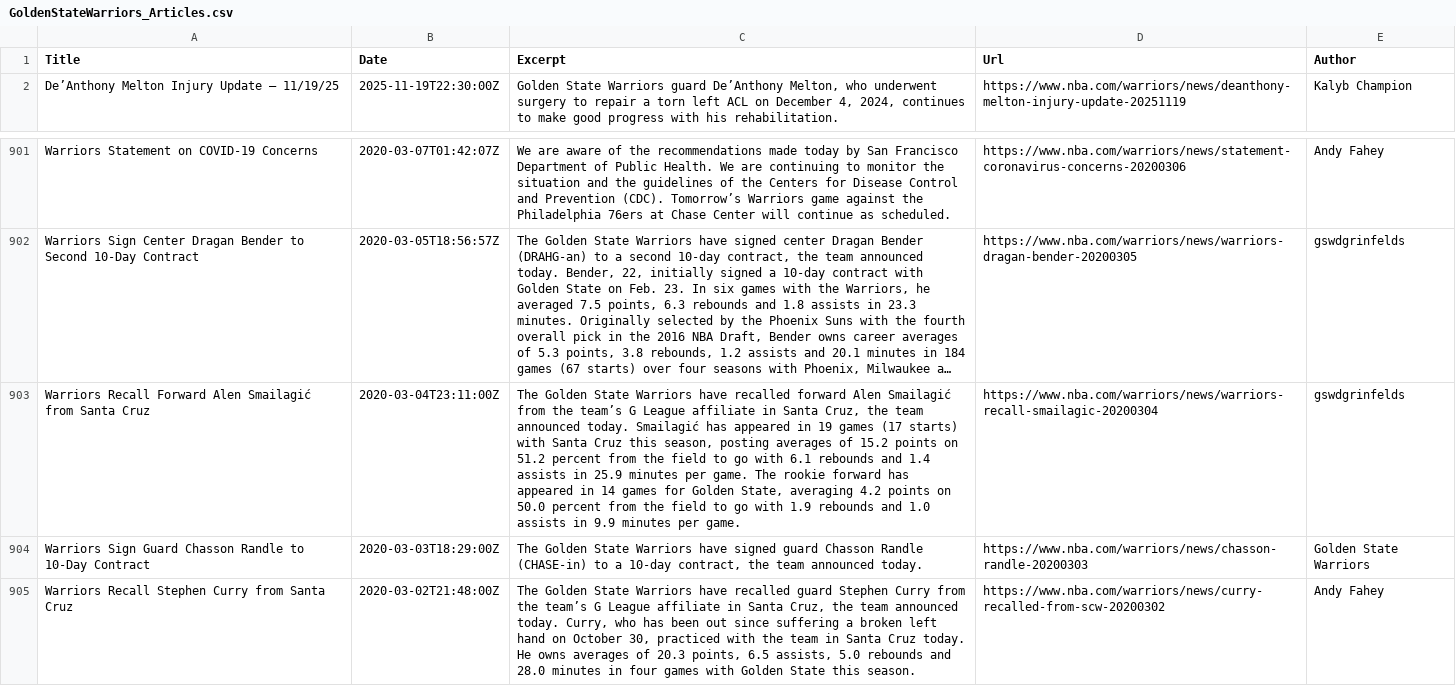
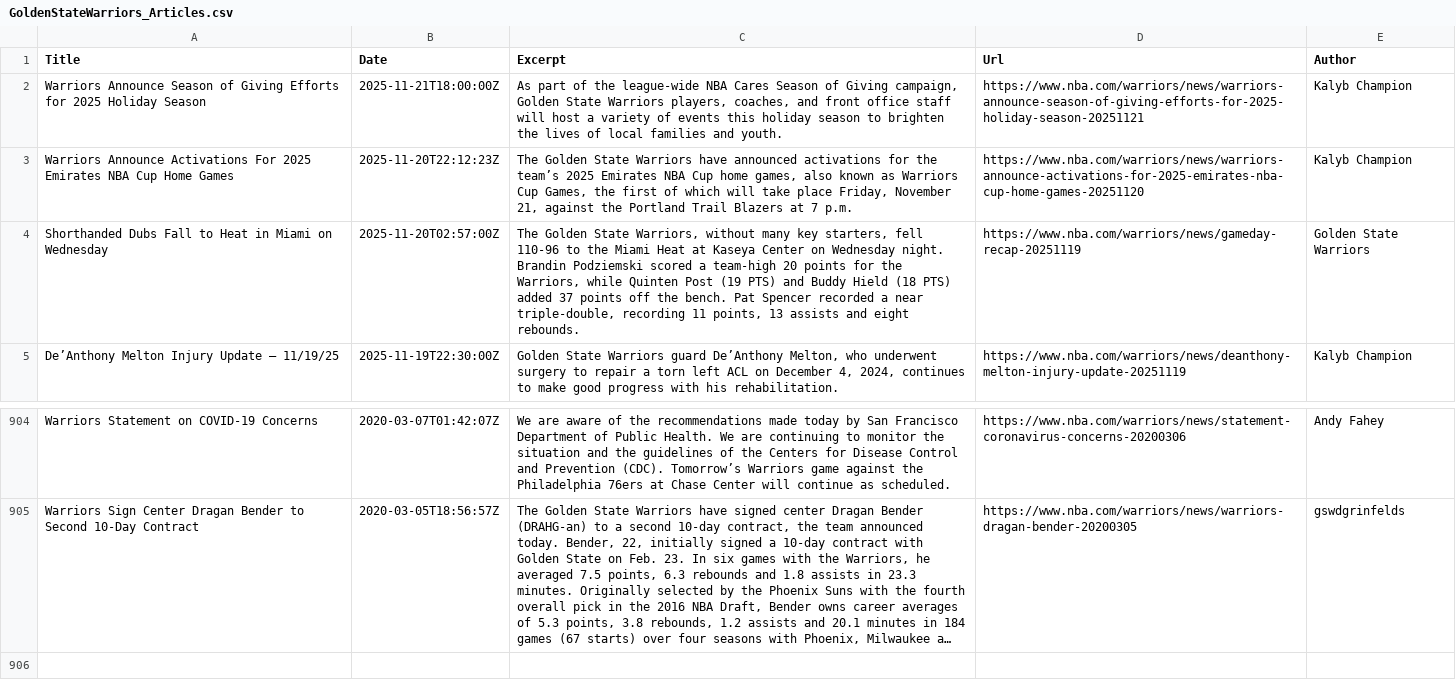
Before and after one commit to 99atse/DSCI-510-final-project, a CSV file: data/raw/GoldenStateWarriors_Articles.csv, drawn as a sheet; only a part is shown, gaps mark what is left out; long unchanged cells end in …; removed rows and columns are numbered as before the commit, all else as after; the diff names each change by its address in the sheet, - before the commit and + after, or states it on an @@ line.

Commit message:
update data, add article plotting, all graphs

```diff
--- a/data/raw/GoldenStateWarriors_Articles.csv
+++ b/data/raw/GoldenStateWarriors_Articles.csv
+row 2: Warriors Announce Season of Giving Efforts for 2025 Holiday Season | 2025-11-21T18:00:00Z | As part of the league-wide NBA Cares Season of Giving campaign, Golden State Warriors players, coaches, and front office staff will host a variety of events this holiday season to brighten the lives of local families and youth. | https://www.nba.com/warriors/news/warriors-announce-season-of-giving-efforts-for-2025-holiday-season-20251121 | Kalyb Champion
+row 3: Warriors Announce Activations For 2025 Emirates NBA Cup Home Games | 2025-11-20T22:12:23Z | The Golden State Warriors have announced activations for the team’s 2025 Emirates NBA Cup home games, also known as Warriors Cup Games, the first of which will take place Friday, November 21, against the Portland Trail Blazers at 7 p.m. | https://www.nba.com/warriors/news/warriors-announce-activations-for-2025-emirates-nba-cup-home-games-20251120 | Kalyb Champion
+row 4: Shorthanded Dubs Fall to Heat in Miami on Wednesday | 2025-11-20T02:57:00Z | The Golden State Warriors, without many key starters, fell 110-96 to the Miami Heat at Kaseya Center on Wednesday night. Brandin Podziemski scored a team-high 20 points for the Warriors, while Quinten Post (19 PTS) and Buddy Hield (18 PTS) added 37 points off the bench. Pat Spencer recorded a near triple-double, recording 11 points, 13 assists and eight rebounds. | https://www.nba.com/warriors/news/gameday-recap-20251119 | Golden State Warriors
-row 903: Warriors Recall Forward Alen Smailagić from Santa Cruz | 2020-03-04T23:11:00Z | The Golden State Warriors have recalled forward Alen Smailagić from the team’s G League affiliate in Santa Cruz, the team announced today. Smailagić has appeared in 19 games (17 starts) with Santa Cruz this season, posting averages of 15.2 points on 51.2 percent from the field to go with 6.1 rebounds and 1.4 assists in 25.9 minutes per game. The rookie forward has appeared in 14 games for Golden State, averaging 4.2 points on 50.0 percent from the field to go with 1.9 rebounds and 1.0 assists in 9.9 minutes per game. | https://www.nba.com/warriors/news/warriors-recall-smailagic-20200304 | gswdgrinfelds
-row 904: Warriors Sign Guard Chasson Randle to 10-Day Contract | 2020-03-03T18:29:00Z | The Golden State Warriors have signed guard Chasson Randle (CHASE-in) to a 10-day contract, the team announced today. | https://www.nba.com/warriors/news/chasson-randle-20200303 | Golden State Warriors
-row 905: Warriors Recall Stephen Curry from Santa Cruz | 2020-03-02T21:48:00Z | The Golden State Warriors have recalled guard Stephen Curry from the team’s G League affiliate in Santa Cruz, the team announced today. Curry, who has been out since suffering a broken left hand on October 30, practiced with the team in Santa Cruz today. He owns averages of 20.3 points, 6.5 assists, 5.0 rebounds and 28.0 minutes in four games with Golden State this season. | https://www.nba.com/warriors/news/curry-recalled-from-scw-20200302 | Andy Fahey
```
Also changed, not shown: 31 other files.
